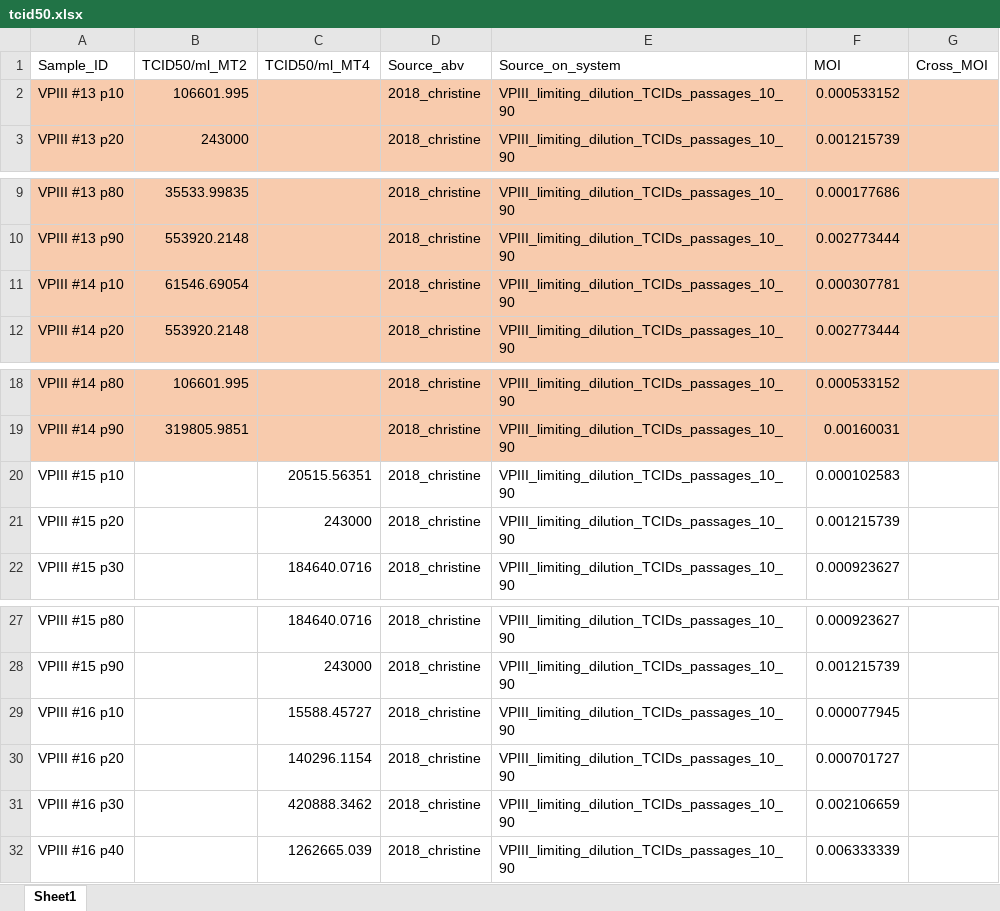
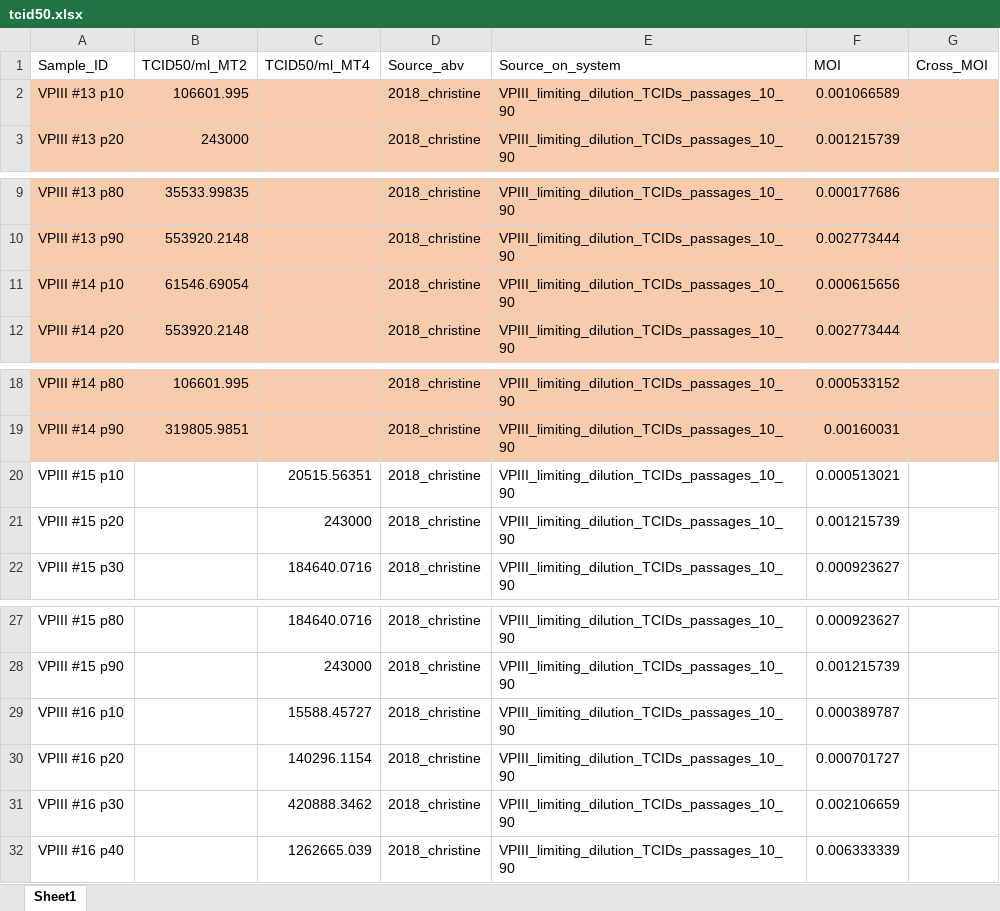
Before and after one commit to Al313/hiv1_genome_evolution, an Excel workbook: data/titration/tcid50.xlsx, sheet Sheet1, drawn as a sheet; only a part is shown, gaps mark what is left out; values as stored, in another font and other column widths than the file's, no borders; the diff names each change by its address in the sheet, - before the commit and + after, or states it on an @@ line.

```diff
--- a/data/titration/tcid50.xlsx (sheet Sheet1)
+++ b/data/titration/tcid50.xlsx (sheet Sheet1)
-F2 (MOI): 0.000533152
+F2 (MOI): 0.001066589
-F11 (MOI): 0.000307781
+F11 (MOI): 0.000615656
-F20 (MOI): 0.000102583
+F20 (MOI): 0.000513021
-F29 (MOI): 0.000077945
+F29 (MOI): 0.000389787
```
Also changed, not shown: data/titration/SummaryMasterfile_qPCR_Titers.xlsx, 26 other files.
